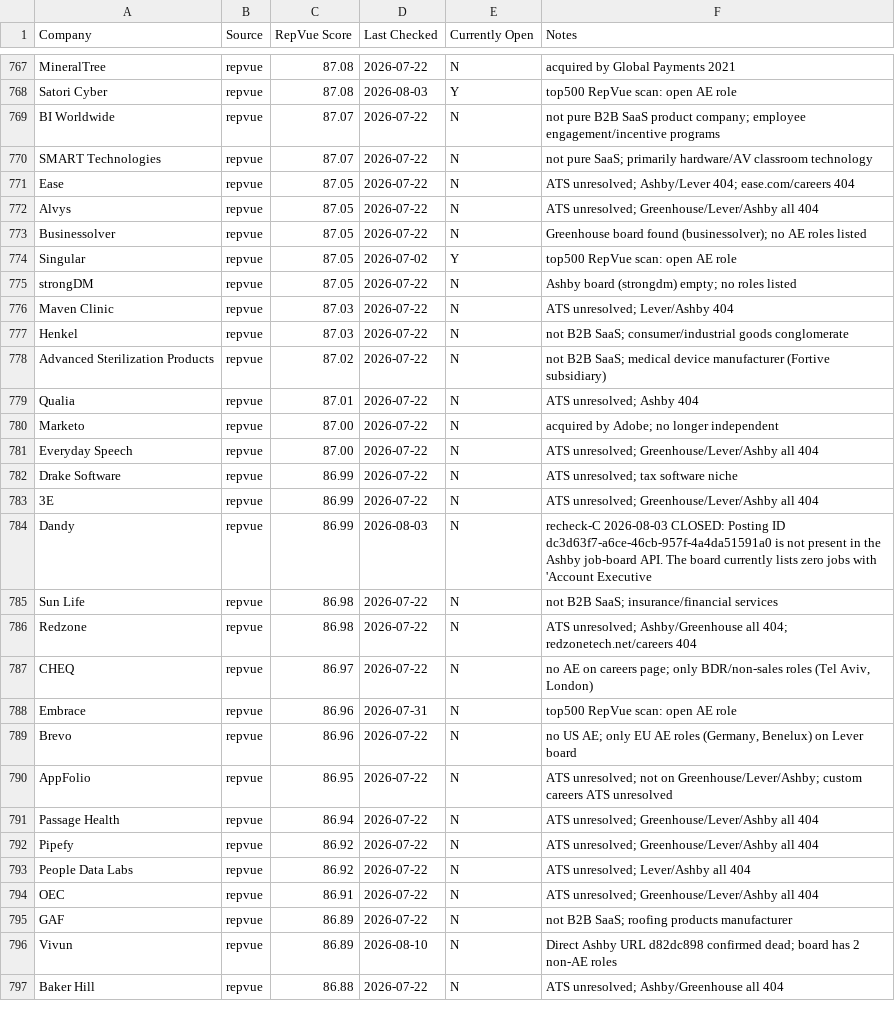
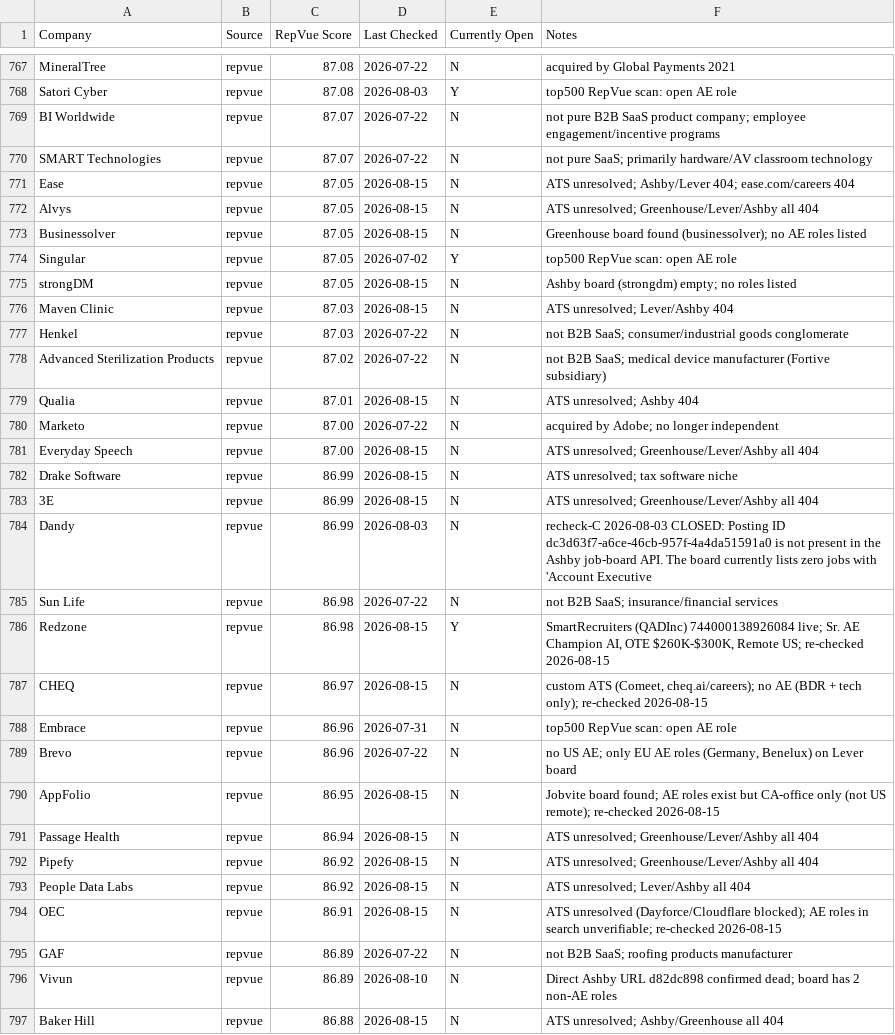
Before and after one commit to eric-hastie/remote-ae-job-hunt, a CSV file: data/claude_universe.csv, drawn as a sheet; only a part is shown, gaps mark what is left out; the diff covers the shown part only.

```diff
--- a/data/claude_universe.csv
+++ b/data/claude_universe.csv
@@ -770,28 +770,28 @@ BI Worldwide,repvue,87.07,2026-07-22,N,not pure B2B SaaS product company; employ
 SMART Technologies,repvue,87.07,2026-07-22,N,not pure SaaS; primarily hardware/AV classroom technology
-Ease,repvue,87.05,2026-07-22,N,ATS unresolved; Ashby/Lever 404; ease.com/careers 404
-Alvys,repvue,87.05,2026-07-22,N,ATS unresolved; Greenhouse/Lever/Ashby all 404
-Businessolver,repvue,87.05,2026-07-22,N,Greenhouse board found (businessolver); no AE roles listed
+Ease,repvue,87.05,2026-08-15,N,ATS unresolved; Ashby/Lever 404; ease.com/careers 404
+Alvys,repvue,87.05,2026-08-15,N,ATS unresolved; Greenhouse/Lever/Ashby all 404
+Businessolver,repvue,87.05,2026-08-15,N,Greenhouse board found (businessolver); no AE roles listed
 Singular,repvue,87.05,2026-07-02,Y,top500 RepVue scan: open AE role
-strongDM,repvue,87.05,2026-07-22,N,Ashby board (strongdm) empty; no roles listed
-Maven Clinic,repvue,87.03,2026-07-22,N,ATS unresolved; Lever/Ashby 404
+strongDM,repvue,87.05,2026-08-15,N,Ashby board (strongdm) empty; no roles listed
+Maven Clinic,repvue,87.03,2026-08-15,N,ATS unresolved; Lever/Ashby 404
 Henkel,repvue,87.03,2026-07-22,N,not B2B SaaS; consumer/industrial goods conglomerate
 Advanced Sterilization Products,repvue,87.02,2026-07-22,N,not B2B SaaS; medical device manufacturer (Fortive subsidiary)
-Qualia,repvue,87.01,2026-07-22,N,ATS unresolved; Ashby 404
+Qualia,repvue,87.01,2026-08-15,N,ATS unresolved; Ashby 404
 Marketo,repvue,87.00,2026-07-22,N,acquired by Adobe; no longer independent
-Everyday Speech,repvue,87.00,2026-07-22,N,ATS unresolved; Greenhouse/Lever/Ashby all 404
-Drake Software,repvue,86.99,2026-07-22,N,ATS unresolved; tax software niche
-3E,repvue,86.99,2026-07-22,N,ATS unresolved; Greenhouse/Lever/Ashby all 404
+Everyday Speech,repvue,87.00,2026-08-15,N,ATS unresolved; Greenhouse/Lever/Ashby all 404
+Drake Software,repvue,86.99,2026-08-15,N,ATS unresolved; tax software niche
+3E,repvue,86.99,2026-08-15,N,ATS unresolved; Greenhouse/Lever/Ashby all 404
 Dandy,repvue,86.99,2026-08-03,N,recheck-C 2026-08-03 CLOSED: Posting ID dc3d63f7-a6ce-46cb-957f-4a4da51591a0 is not present in the Ashby job-board API. The board currently lists zero jobs with 'Account Executive
 Sun Life,repvue,86.98,2026-07-22,N,not B2B SaaS; insurance/financial services
-Redzone,repvue,86.98,2026-07-22,N,ATS unresolved; Ashby/Greenhouse all 404; redzonetech.net/careers 404
-CHEQ,repvue,86.97,2026-07-22,N,"no AE on careers page; only BDR/non-sales roles (Tel Aviv, London)"
+Redzone,repvue,86.98,2026-08-15,Y,"SmartRecruiters (QADInc) 744000138926084 live; Sr. AE Champion AI, OTE $260K-$300K, Remote US; re-checked 2026-08-15"
+CHEQ,repvue,86.97,2026-08-15,N,"custom ATS (Comeet, cheq.ai/careers); no AE (BDR + tech only); re-checked 2026-08-15"
 Embrace,repvue,86.96,2026-07-31,N,top500 RepVue scan: open AE role
 Brevo,repvue,86.96,2026-07-22,N,"no US AE; only EU AE roles (Germany, Benelux) on Lever board"
-AppFolio,repvue,86.95,2026-07-22,N,ATS unresolved; not on Greenhouse/Lever/Ashby; custom careers ATS unresolved
-Passage Health,repvue,86.94,2026-07-22,N,ATS unresolved; Greenhouse/Lever/Ashby all 404
-Pipefy,repvue,86.92,2026-07-22,N,ATS unresolved; Greenhouse/Lever/Ashby all 404
-People Data Labs,repvue,86.92,2026-07-22,N,ATS unresolved; Lever/Ashby all 404
-OEC,repvue,86.91,2026-07-22,N,ATS unresolved; Greenhouse/Lever/Ashby all 404
+AppFolio,repvue,86.95,2026-08-15,N,Jobvite board found; AE roles exist but CA-office only (not US remote); re-checked 2026-08-15
+Passage Health,repvue,86.94,2026-08-15,N,ATS unresolved; Greenhouse/Lever/Ashby all 404
+Pipefy,repvue,86.92,2026-08-15,N,ATS unresolved; Greenhouse/Lever/Ashby all 404
+People Data Labs,repvue,86.92,2026-08-15,N,ATS unresolved; Lever/Ashby all 404
+OEC,repvue,86.91,2026-08-15,N,ATS unresolved (Dayforce/Cloudflare blocked); AE roles in search unverifiable; re-checked 2026-08-15
 GAF,repvue,86.89,2026-07-22,N,not B2B SaaS; roofing products manufacturer
 Vivun,repvue,86.89,2026-08-10,N,Direct Ashby URL d82dc898 confirmed dead; board has 2 non-AE roles
-Baker Hill,repvue,86.88,2026-07-22,N,ATS unresolved; Ashby/Greenhouse all 404
+Baker Hill,repvue,86.88,2026-08-15,N,ATS unresolved; Ashby/Greenhouse all 404
```
Also changed, not shown: 90 edited cells elsewhere in this file, 9 other files.
